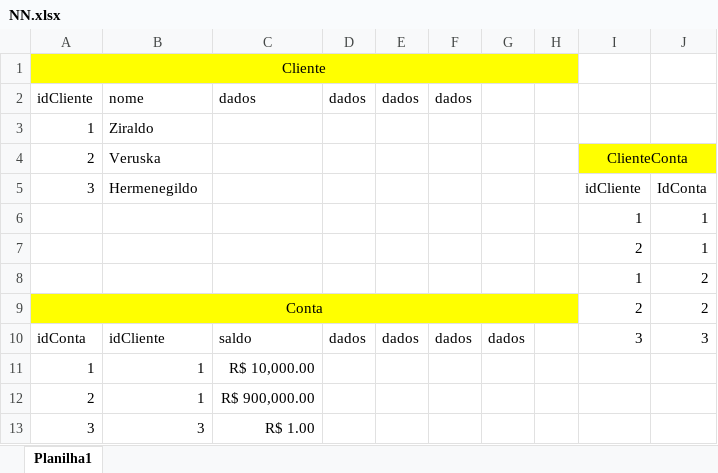
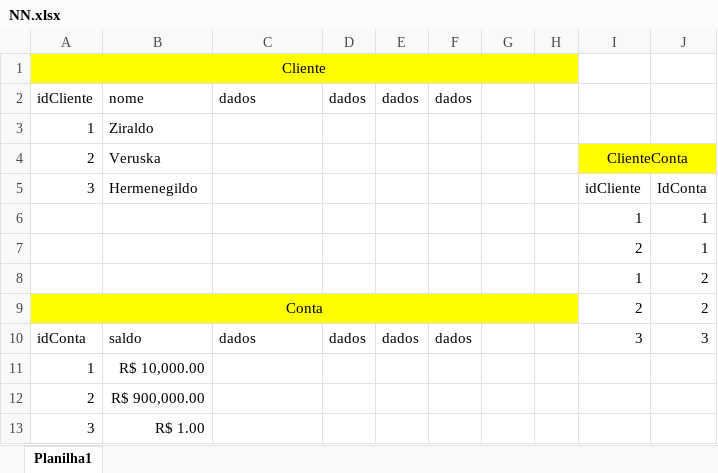
Before and after one commit to docarley/SenaBiblioMD-Tii01, an Excel workbook: starterDB/NN.xlsx, sheet Planilha1, drawn as a sheet; values as stored, in another font and other column widths than the file's, no borders; the diff names each change by its address in the sheet, - before the commit and + after, or states it on an @@ line.

Commit message:
Inserindo Massa de Dados Sena Biblio

```diff
--- a/starterDB/NN.xlsx (sheet Planilha1)
+++ b/starterDB/NN.xlsx (sheet Planilha1)
-B10: idCliente
+B10: saldo
-C10: saldo
+C10: dados
-G10: dados
+G10: (empty)
-B11: 1
+B11: R$ 10,000.00
-C11: R$ 10,000.00
+C11: (empty)
-B12: 1
+B12: R$ 900,000.00
-C12: R$ 900,000.00
+C12: (empty)
-B13: 3
+B13: R$ 1.00
-C13: R$ 1.00
+C13: (empty)
```
Also changed, not shown: 8 other files.
